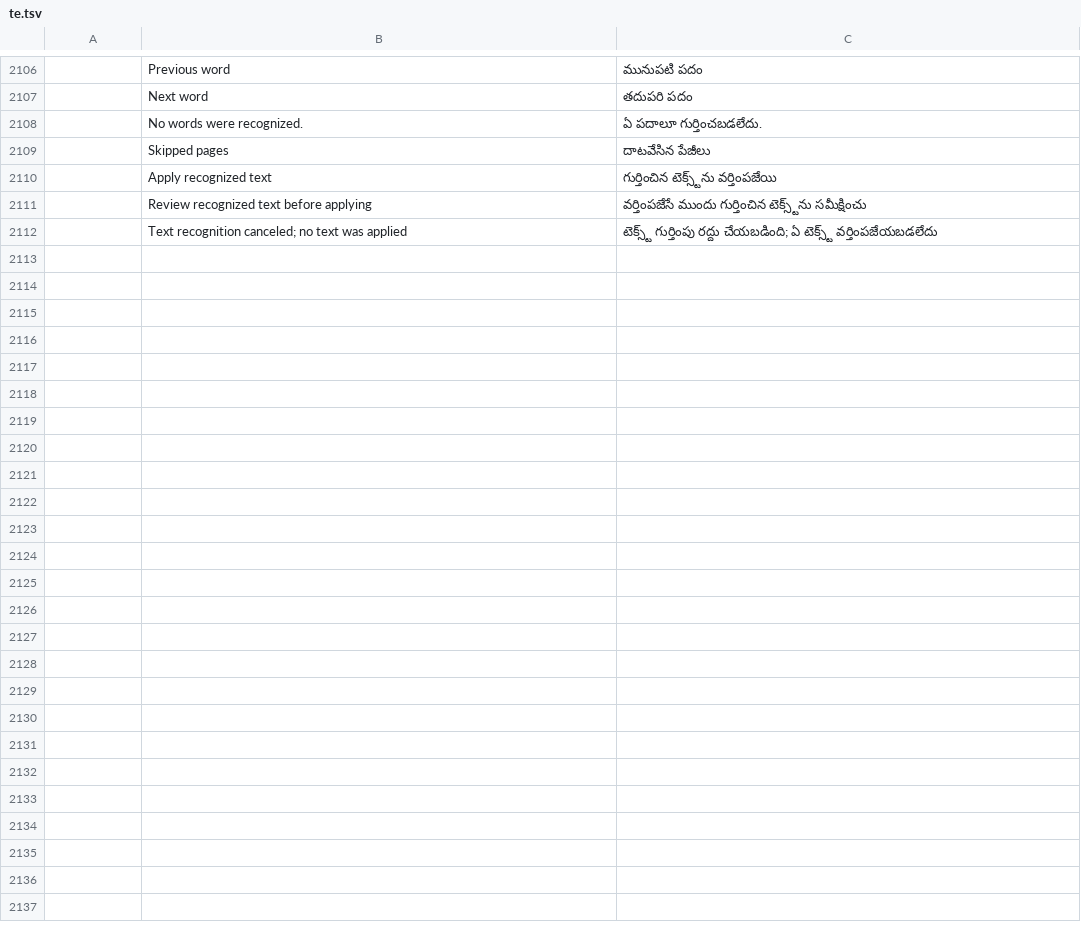
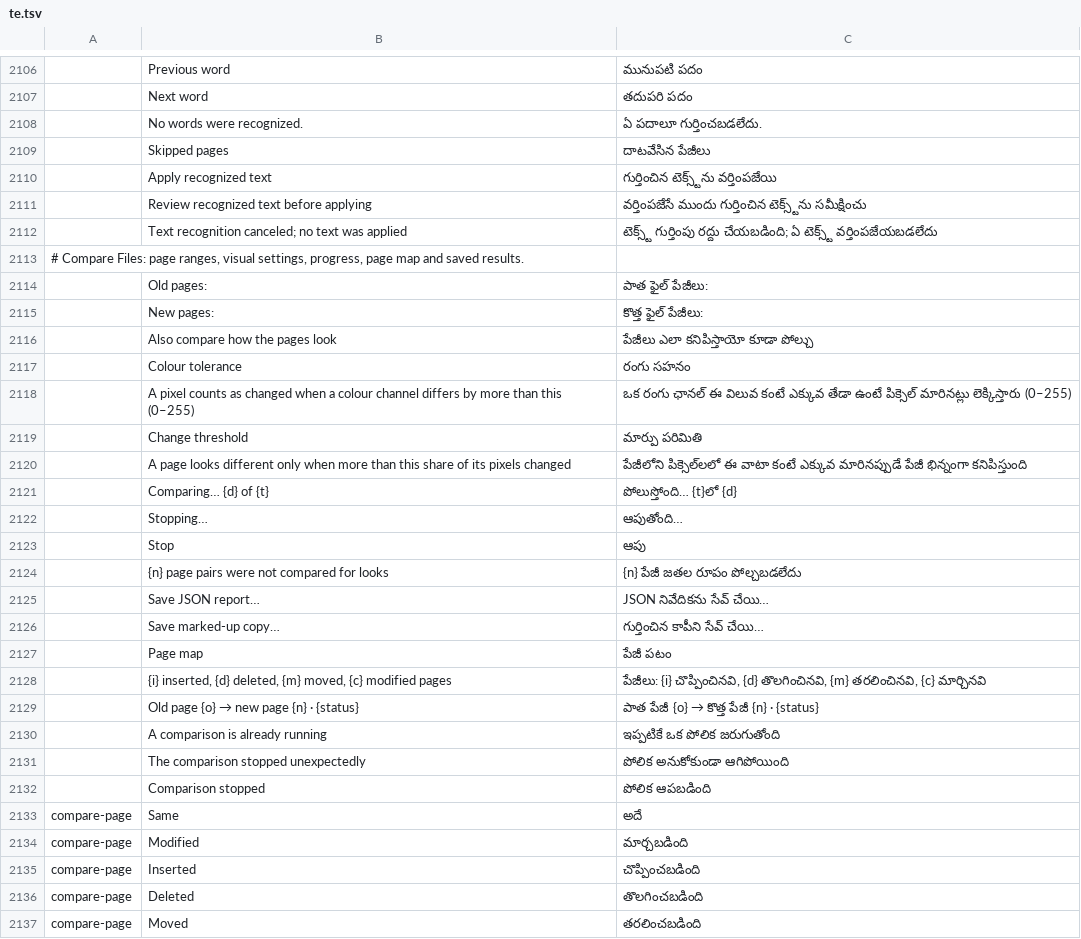
Before and after one commit to treeforjs/pdfcraft, a TSV file: crates/ui-egui/src/i18n/te.tsv, drawn as a sheet; only a part is shown, gaps mark what is left out; the diff names each change by its address in the sheet, - before the commit and + after, or states it on an @@ line.

Commit message:
M12: Compare Files page map, ranges, thresholds, reports and background runs
Pages are aligned before diffing: each is same, modified, moved, inserted or deleted, moved pages
diff only against their counterpart, and a page rewritten in place pairs as modified. Visual
comparison follows the page map with tolerance and a change threshold. Compare runs as a job off
the UI thread with progress and Stop, reading each page once for both the map and the text diff.
The Compare panel shows the page map and options and saves a JSON report or a marked-up copy;
the compare_files tool compares two files on disk. Comparing text requires both documents to
allow copying, checked once for every path.

```diff
--- a/crates/ui-egui/src/i18n/te.tsv
+++ b/crates/ui-egui/src/i18n/te.tsv
+row 2113: # Compare Files: page ranges, visual settings, progress, page map and saved results.
+row 2114:  | Old pages: | పాత ఫైల్ పేజీలు:
+row 2115:  | New pages: | కొత్త ఫైల్ పేజీలు:
+row 2116:  | Also compare how the pages look | పేజీలు ఎలా కనిపిస్తాయో కూడా పోల్చు
+row 2117:  | Colour tolerance | రంగు సహనం
+row 2118:  | A pixel counts as changed when a colour channel differs by more than this (0–255) | ఒక రంగు ఛానల్ ఈ విలువ కంటే ఎక్కువ తేడా ఉంటే పిక్సెల్ మారినట్లు లెక్కిస్తారు (0–255)
+row 2119:  | Change threshold | మార్పు పరిమితి
+row 2120:  | A page looks different only when more than this share of its pixels changed | పేజీలోని పిక్సెల్‌లలో ఈ వాటా కంటే ఎక్కువ మారినప్పుడే పేజీ భిన్నంగా కనిపిస్తుంది
+row 2121:  | Comparing… {d} of {t} | పోలుస్తోంది… {t}లో {d}
+row 2122:  | Stopping… | ఆపుతోంది…
+row 2123:  | Stop | ఆపు
+row 2124:  | {n} page pairs were not compared for looks | {n} పేజీ జతల రూపం పోల్చబడలేదు
+row 2125:  | Save JSON report… | JSON నివేదికను సేవ్ చేయి…
+row 2126:  | Save marked-up copy… | గుర్తించిన కాపీని సేవ్ చేయి…
+row 2127:  | Page map | పేజీ పటం
+row 2128:  | {i} inserted, {d} deleted, {m} moved, {c} modified pages | పేజీలు: {i} చొప్పించినవి, {d} తొలగించినవి, {m} తరలించినవి, {c} మార్చినవి
+row 2129:  | Old page {o} → new page {n} · {status} | పాత పేజీ {o} → కొత్త పేజీ {n} · {status}
+row 2130:  | A comparison is already running | ఇప్పటికే ఒక పోలిక జరుగుతోంది
+row 2131:  | The comparison stopped unexpectedly | పోలిక అనుకోకుండా ఆగిపోయింది
+row 2132:  | Comparison stopped | పోలిక ఆపబడింది
+row 2133: compare-page | Same | అదే
+row 2134: compare-page | Modified | మార్చబడింది
+row 2135: compare-page | Inserted | చొప్పించబడింది
+row 2136: compare-page | Deleted | తొలగించబడింది
+row 2137: compare-page | Moved | తరలించబడింది
```
Also changed, not shown: crates/ui-egui/src/i18n/bg.tsv, crates/ui-egui/src/i18n/fr.tsv, 28 other files.
